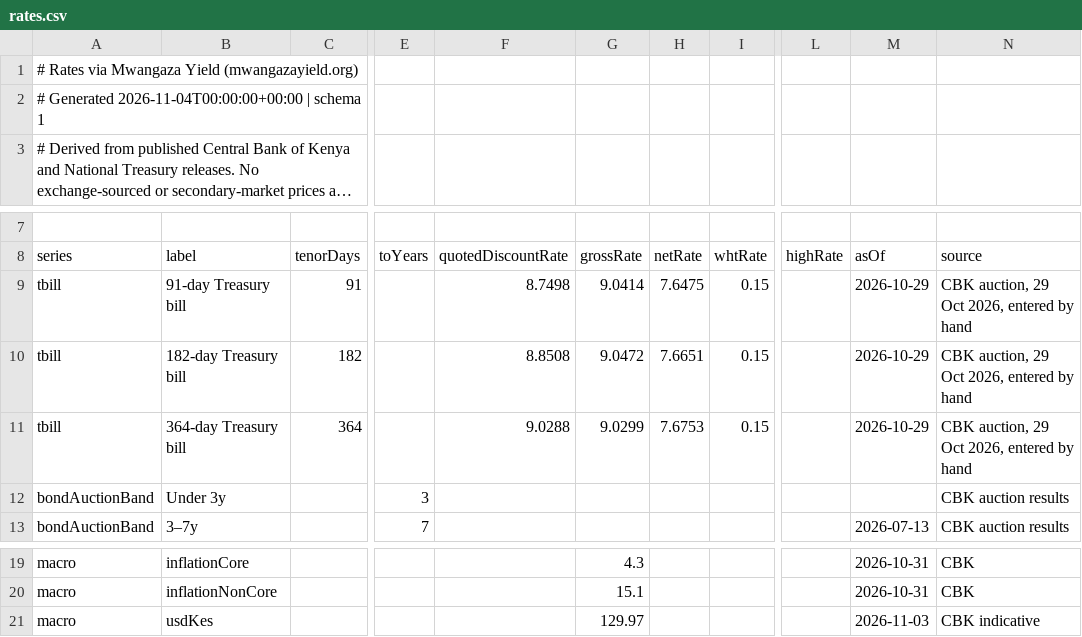
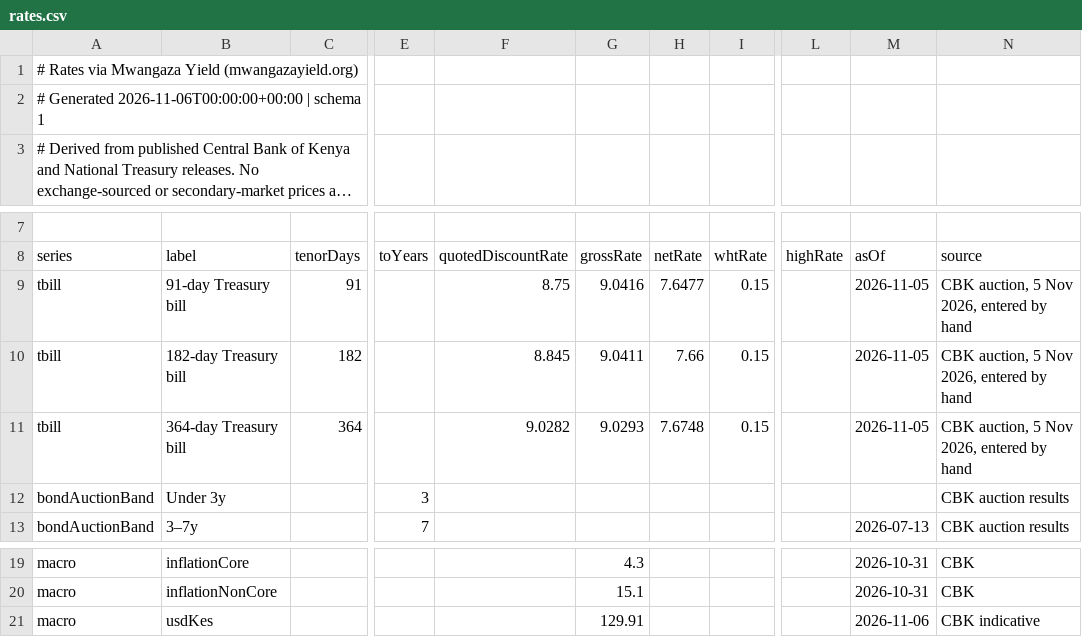
Before and after one commit to PapaDanico/Mwangaza-Yield, a CSV file: public/data/rates.csv, drawn as a sheet; only a part is shown, gaps mark what is left out; long unchanged cells end in …; the diff names each change by its address in the sheet, - before the commit and + after, or states it on an @@ line.

```diff
--- a/public/data/rates.csv
+++ b/public/data/rates.csv
-A2 (series): # Generated 2026-11-04T00:00:00+00:00 | schema…
+A2 (series): # Generated 2026-11-06T00:00:00+00:00 | schema…
-F9 (quotedDiscountRate): 8.7498
+F9 (quotedDiscountRate): 8.75
-G9 (grossRate): 9.0414
+G9 (grossRate): 9.0416
-H9 (netRate): 7.6475
+H9 (netRate): 7.6477
-M9:M11 (asOf): 2026-10-29
+M9:M11 (asOf): 2026-11-05
-N9:N11 (source): CBK auction, 29 Oct 2026, entered by hand
+N9:N11 (source): CBK auction, 5 Nov 2026, entered by hand
-F10 (quotedDiscountRate): 8.8508
+F10 (quotedDiscountRate): 8.845
-G10 (grossRate): 9.0472
+G10 (grossRate): 9.0411
-H10 (netRate): 7.6651
+H10 (netRate): 7.66
-F11 (quotedDiscountRate): 9.0288
+F11 (quotedDiscountRate): 9.0282
-G11 (grossRate): 9.0299
+G11 (grossRate): 9.0293
-H11 (netRate): 7.6753
+H11 (netRate): 7.6748
-G21 (grossRate): 129.97
+G21 (grossRate): 129.91
-M21 (asOf): 2026-11-03
+M21 (asOf): 2026-11-06
```
Also changed, not shown: 10 other files.
